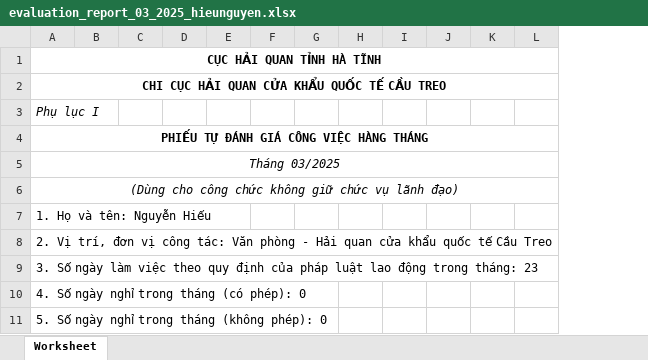
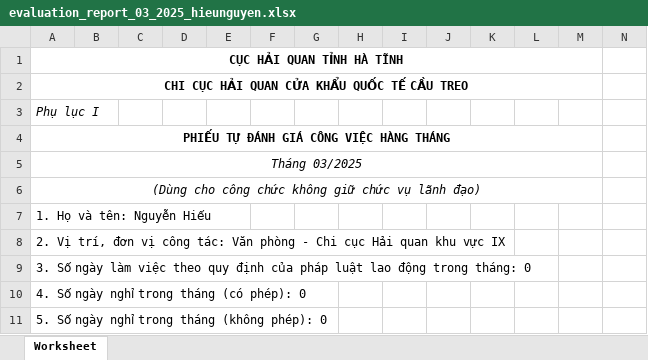
Before and after one commit to nguyenduycuong110/canbo, an Excel workbook: public/temp/evaluation_report_03_2025_hieunguyen.xlsx, sheet Worksheet, drawn as a sheet; only a part is shown; values as stored, in another font and other column widths than the file's, no borders; removed rows and columns are numbered as before the commit, all else as after; the diff covers the shown part only; the diff names each change by its address in the sheet, - before the commit and + after, or states it on an @@ line.

```diff
--- a/public/temp/evaluation_report_03_2025_hieunguyen.xlsx (sheet Worksheet)
+++ b/public/temp/evaluation_report_03_2025_hieunguyen.xlsx (sheet Worksheet)
+column J, empty
+column M, empty
-A1:M1 merged
+A1:M1 merged
-A2:M2 merged
+A2:M2 merged
-A4:M4 merged
+A4:M4 merged
-A5:M5 merged
+A5:M5 merged
-A6:M6 merged
+A6:M6 merged
-A8: …phòng - Hải quan cửa khẩu quốc tế Cầu Treo
+A8: …phòng - Chi cục Hải quan khu vực IX
-A9: …trong tháng: 23
+A9: …trong tháng: 0
```
Also changed, not shown: 3 added rows and 10 edited cells elsewhere in this sheet, public/temp/evaluation_report_03_2025_nghiapt.xlsx, public/temp/evaluation_report_17_03_2025_hieunguyen.xlsx, 20 other files.
